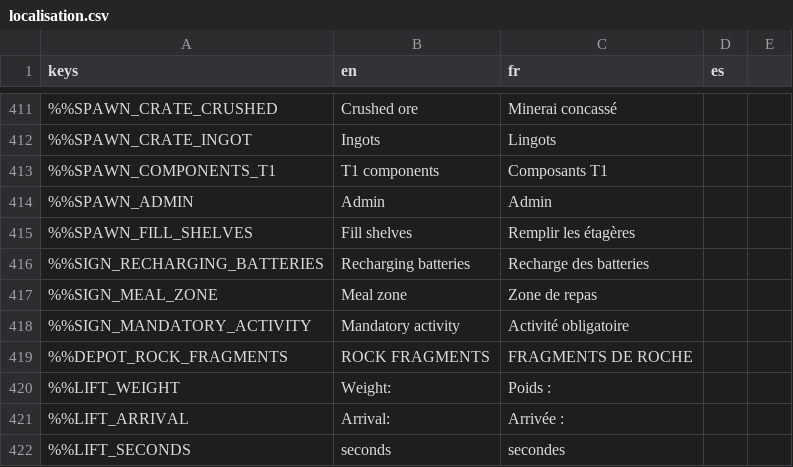
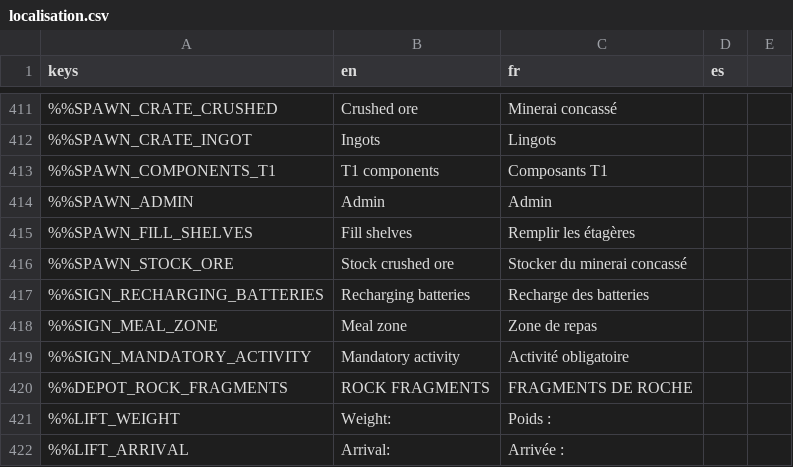
Before and after one commit to DyingStar-game/DyingStar, a CSV file: tools/localization/localisation.csv, drawn as a sheet; only a part is shown, gaps mark what is left out; the shorter side is filled out with more unchanged rows; the diff names each change by its address in the sheet, - before the commit and + after, or states it on an @@ line.

Commit message:
feat(dev): an admin stocks a depot with crates of crushed ore, as if delivered
Testing a transport needs crates in the source warehouse. The admin wheel's 'Stock crushed ore' puts 20 crates of crushed gold on free slots of the depot the admin stands in, the warehouse's (its owner, delivered there), and credits their goods to its stock in service-inventory.

```diff
--- a/tools/localization/localisation.csv
+++ b/tools/localization/localisation.csv
+row 416: %%SPAWN_STOCK_ORE | Stock crushed ore | Stocker du minerai concassé
```
Also changed, not shown: 3 other files.
